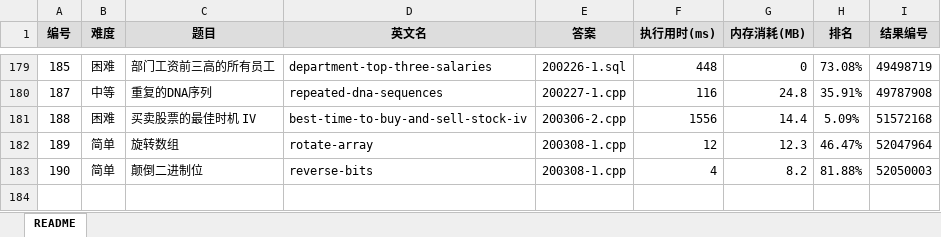
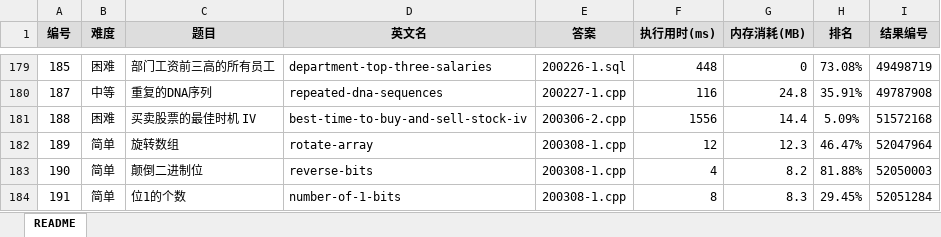
Before and after one commit to yanlinlin82/leetcode, an Excel workbook: results.xlsx, sheet README, drawn as a sheet; only a part is shown, gaps mark what is left out; values as stored, in another font and other column widths than the file's, no borders; the diff names each change by its address in the sheet, - before the commit and + after, or states it on an @@ line.

```diff
--- a/results.xlsx (sheet README)
+++ b/results.xlsx (sheet README)
+row 184: 191 | 简单 | 位1的个数 | number-of-1-bits | 200308-1.cpp | 8 | 8.3 | 29.45% | 52051284
```
Also changed, not shown: 2 other files.
